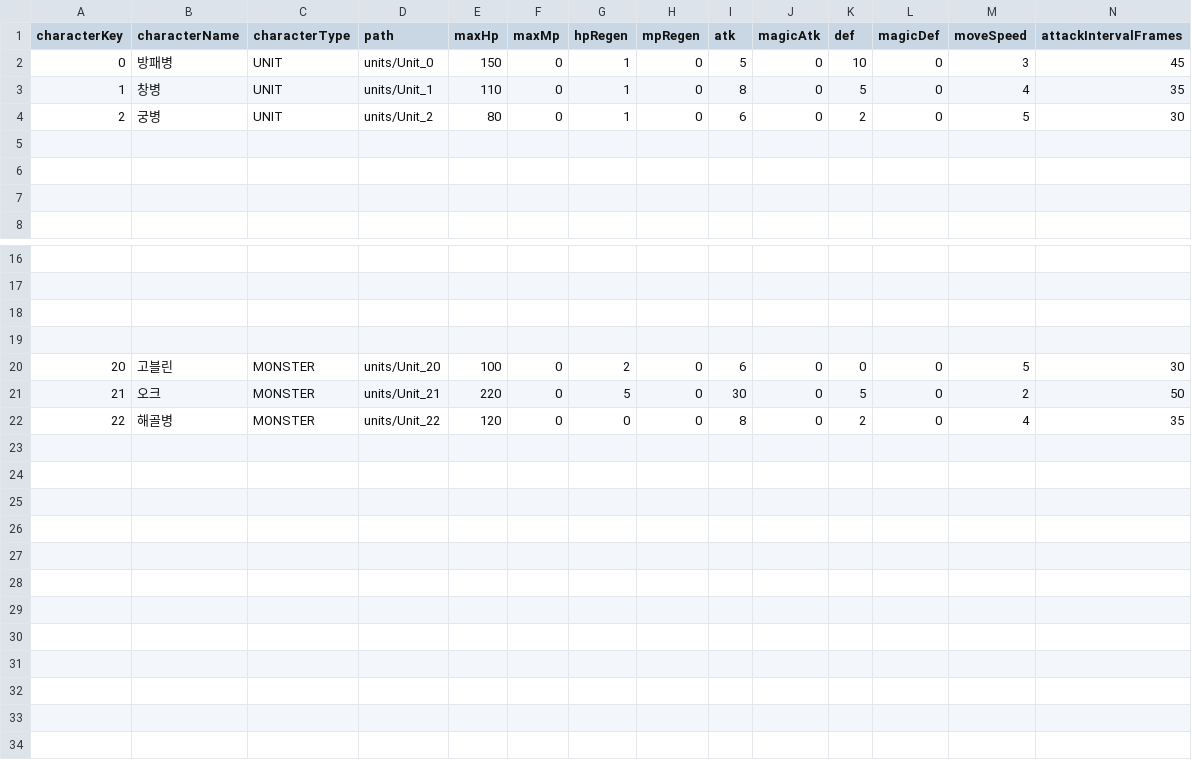
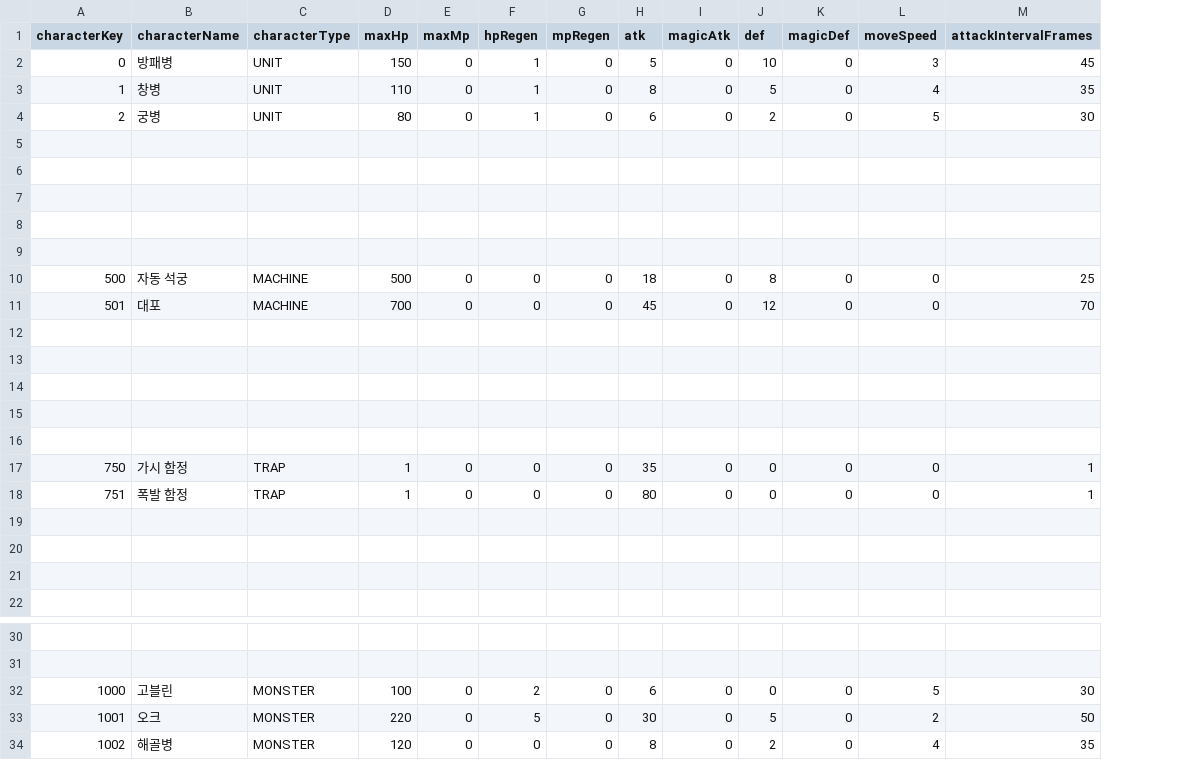
Before and after one commit to SeoSiKyung/ProjectTOD, a CSV file: data/gameData/character/CharacterTable.csv, drawn as a sheet; only a part is shown, gaps mark what is left out; removed rows and columns are numbered as before the commit, all else as after; rows hold the shown columns only; the diff names each change by its address in the sheet, - before the commit and + after, or states it on an @@ line.

```diff
--- a/data/gameData/character/CharacterTable.csv
+++ b/data/gameData/character/CharacterTable.csv
-column D (path), rows 2-4: units/Unit_0 | units/Unit_1 | units/Unit_2; rows 20-22: units/Unit_20 | units/Unit_21 | units/Unit_22
+row 5: (empty)
+row 6: (empty)
+row 7: (empty)
+row 8: (empty)
+row 9: (empty)
+row 10: 500 | 자동 석궁 | MACHINE | 500 | 0 | 0 | 0 | 18 | 0 | 8 | 0 | 0 | 25
+row 11: 501 | 대포 | MACHINE | 700 | 0 | 0 | 0 | 45 | 0 | 12 | 0 | 0 | 70
+row 12: (empty)
+row 13: (empty)
+row 14: (empty)
+row 15: (empty)
+row 16: (empty)
+row 17: 750 | 가시 함정 | TRAP | 1 | 0 | 0 | 0 | 35 | 0 | 0 | 0 | 0 | 1
+row 18: 751 | 폭발 함정 | TRAP | 1 | 0 | 0 | 0 | 80 | 0 | 0 | 0 | 0 | 1
-row 18: (empty)
-row 19: (empty)
-A32 (characterKey): 20
+A32 (characterKey): 1000
-A33 (characterKey): 21
+A33 (characterKey): 1001
-A34 (characterKey): 22
+A34 (characterKey): 1002
```
Also changed, not shown: 40 other files.
